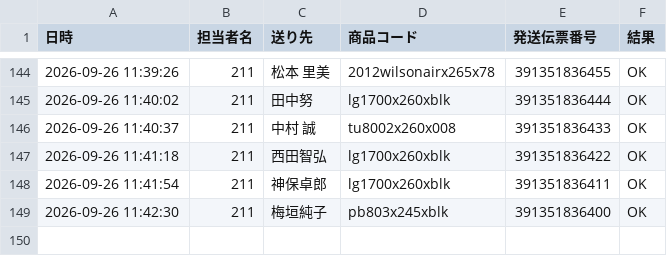
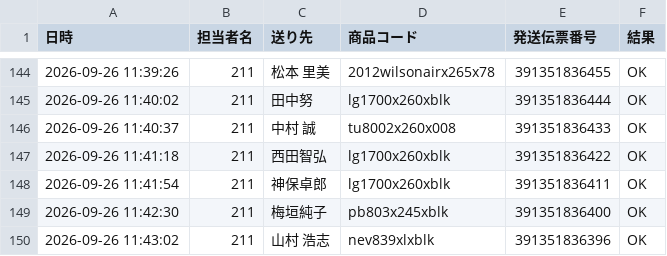
Before and after one commit to hirono-s1015/picking-app, a CSV file: logs/log_2026_09_26_211.csv, drawn as a sheet; only a part is shown, gaps mark what is left out; the diff names each change by its address in the sheet, - before the commit and + after, or states it on an @@ line.

Commit message:
[log] 391351836396 OK

```diff
--- a/logs/log_2026_09_26_211.csv
+++ b/logs/log_2026_09_26_211.csv
+row 150: 2026-09-26 11:43:02 | 211 | 山村 浩志 | nev839xlxblk | 391351836396 | OK
```
